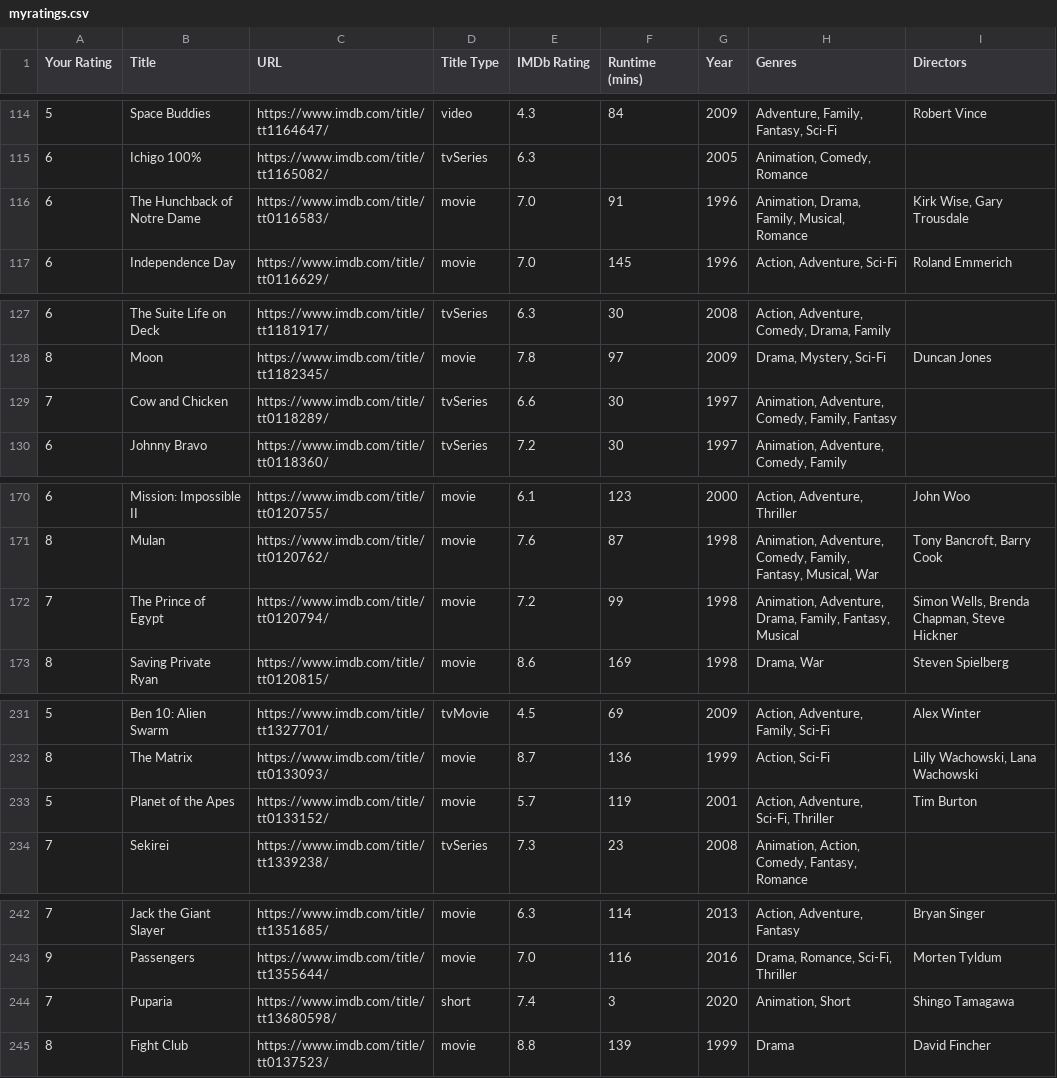
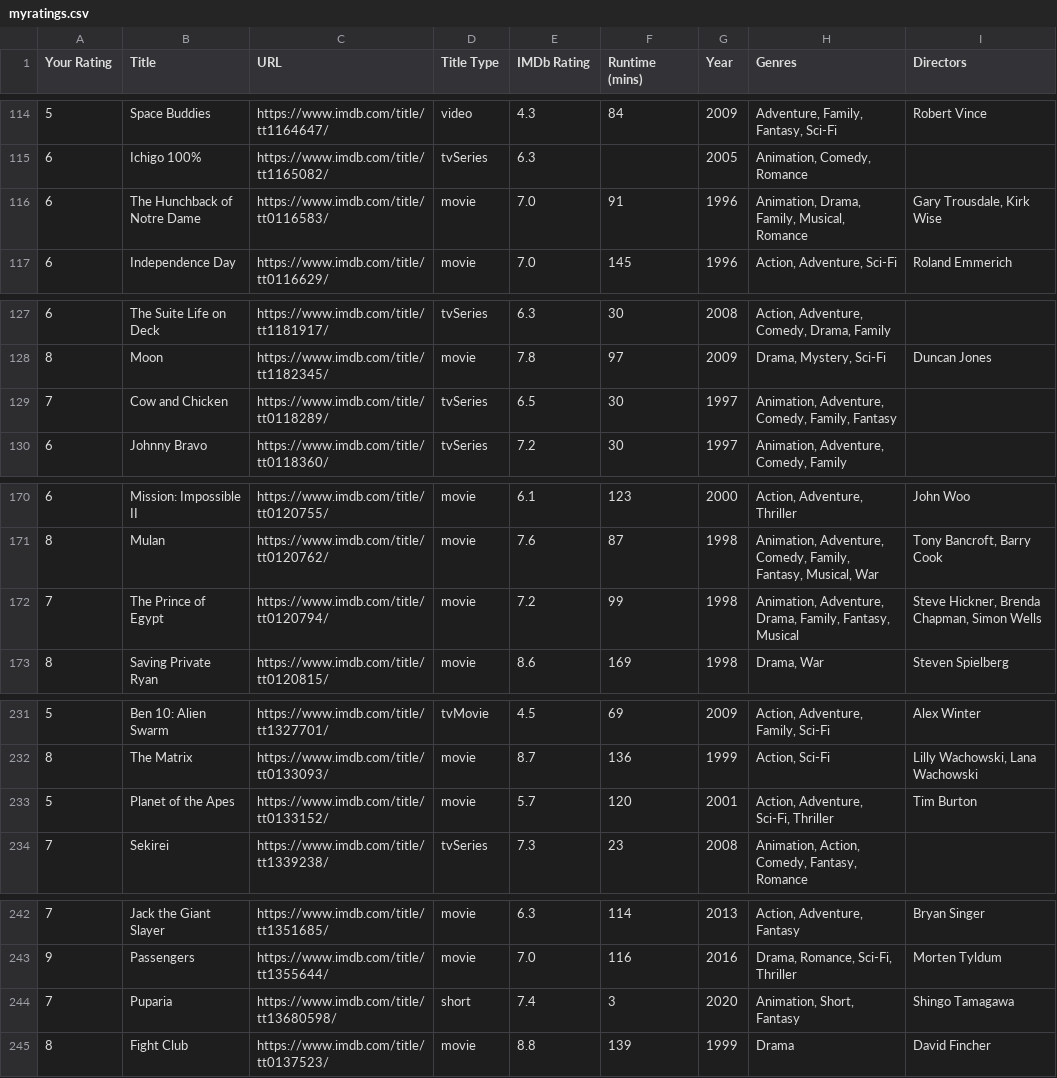
Before and after one commit to Scavix/Scavix.github.io, a CSV file: myratings.csv, drawn as a sheet; only a part is shown, gaps mark what is left out; the diff covers the shown part only.

```diff
--- a/myratings.csv
+++ b/myratings.csv
@@ -115,3 +115,3 @@ Your Rating,Title,URL,Title Type,IMDb Rating,Runtime (mins),Year,Genres,Director
 6,Ichigo 100%,https://www.imdb.com/title/tt1165082/,tvSeries,6.3,,2005,"Animation, Comedy, Romance",
-6,The Hunchback of Notre Dame,https://www.imdb.com/title/tt0116583/,movie,7.0,91,1996,"Animation, Drama, Family, Musical, Romance","Kirk Wise, Gary Trousdale"
+6,The Hunchback of Notre Dame,https://www.imdb.com/title/tt0116583/,movie,7.0,91,1996,"Animation, Drama, Family, Musical, Romance","Gary Trousdale, Kirk Wise"
 6,Independence Day,https://www.imdb.com/title/tt0116629/,movie,7.0,145,1996,"Action, Adventure, Sci-Fi",Roland Emmerich
@@ -128,3 +128,3 @@ Your Rating,Title,URL,Title Type,IMDb Rating,Runtime (mins),Year,Genres,Director
 8,Moon,https://www.imdb.com/title/tt1182345/,movie,7.8,97,2009,"Drama, Mystery, Sci-Fi",Duncan Jones
-7,Cow and Chicken,https://www.imdb.com/title/tt0118289/,tvSeries,6.6,30,1997,"Animation, Adventure, Comedy, Family, Fantasy",
+7,Cow and Chicken,https://www.imdb.com/title/tt0118289/,tvSeries,6.5,30,1997,"Animation, Adventure, Comedy, Family, Fantasy",
 6,Johnny Bravo,https://www.imdb.com/title/tt0118360/,tvSeries,7.2,30,1997,"Animation, Adventure, Comedy, Family",
@@ -171,3 +171,3 @@ Your Rating,Title,URL,Title Type,IMDb Rating,Runtime (mins),Year,Genres,Director
 8,Mulan,https://www.imdb.com/title/tt0120762/,movie,7.6,87,1998,"Animation, Adventure, Comedy, Family, Fantasy, Musical, War","Tony Bancroft, Barry Cook"
-7,The Prince of Egypt,https://www.imdb.com/title/tt0120794/,movie,7.2,99,1998,"Animation, Adventure, Drama, Family, Fantasy, Musical","Simon Wells, Brenda Chapman, Steve Hickner"
+7,The Prince of Egypt,https://www.imdb.com/title/tt0120794/,movie,7.2,99,1998,"Animation, Adventure, Drama, Family, Fantasy, Musical","Steve Hickner, Brenda Chapman, Simon Wells"
 8,Saving Private Ryan,https://www.imdb.com/title/tt0120815/,movie,8.6,169,1998,"Drama, War",Steven Spielberg
@@ -232,3 +232,3 @@ Your Rating,Title,URL,Title Type,IMDb Rating,Runtime (mins),Year,Genres,Director
 8,The Matrix,https://www.imdb.com/title/tt0133093/,movie,8.7,136,1999,"Action, Sci-Fi","Lilly Wachowski, Lana Wachowski"
-5,Planet of the Apes,https://www.imdb.com/title/tt0133152/,movie,5.7,119,2001,"Action, Adventure, Sci-Fi, Thriller",Tim Burton
+5,Planet of the Apes,https://www.imdb.com/title/tt0133152/,movie,5.7,120,2001,"Action, Adventure, Sci-Fi, Thriller",Tim Burton
 7,Sekirei,https://www.imdb.com/title/tt1339238/,tvSeries,7.3,23,2008,"Animation, Action, Comedy, Fantasy, Romance",
@@ -243,3 +243,3 @@ Your Rating,Title,URL,Title Type,IMDb Rating,Runtime (mins),Year,Genres,Director
 9,Passengers,https://www.imdb.com/title/tt1355644/,movie,7.0,116,2016,"Drama, Romance, Sci-Fi, Thriller",Morten Tyldum
-7,Puparia,https://www.imdb.com/title/tt13680598/,short,7.4,3,2020,"Animation, Short",Shingo Tamagawa
+7,Puparia,https://www.imdb.com/title/tt13680598/,short,7.4,3,2020,"Animation, Short, Fantasy",Shingo Tamagawa
 8,Fight Club,https://www.imdb.com/title/tt0137523/,movie,8.8,139,1999,Drama,David Fincher
```
Also changed, not shown: 6 added rows and 33 edited cells elsewhere in this file.
